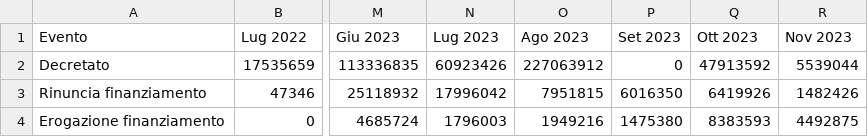
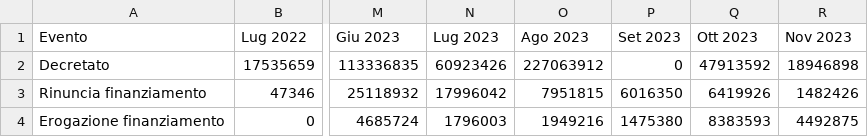
Before and after one commit to teamdigitale/padigitale2026-opendata, a CSV file: data/KPI/andamento_progetti.csv, drawn as a sheet; only a part is shown, gaps mark what is left out; the diff names each change by its address in the sheet, - before the commit and + after, or states it on an @@ line.

```diff
--- a/data/KPI/andamento_progetti.csv
+++ b/data/KPI/andamento_progetti.csv
-R2 (Nov 2023): 5539044
+R2 (Nov 2023): 18946898
```
Also changed, not shown: data/KPI/importi_per_comune.csv, data/KPI/totale_per_misura.csv, 6 other files.
